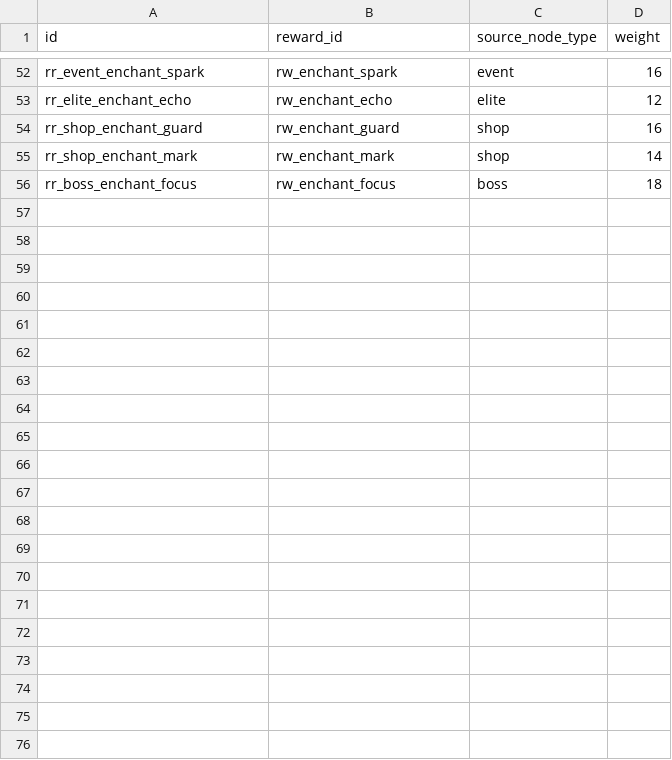
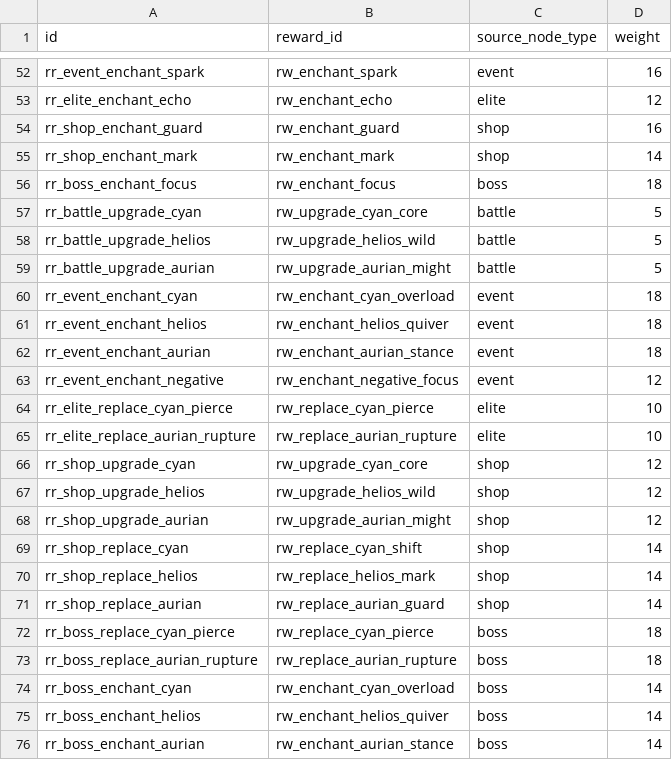
Before and after one commit to ReisInTheBox/FurrySTS, a CSV file: content/csv/run_rewards.csv, drawn as a sheet; only a part is shown, gaps mark what is left out.

```diff
--- a/content/csv/run_rewards.csv
+++ b/content/csv/run_rewards.csv
@@ -56 +56,21 @@ rr_shop_enchant_mark,rw_enchant_mark,shop,14
 rr_boss_enchant_focus,rw_enchant_focus,boss,18
+rr_battle_upgrade_cyan,rw_upgrade_cyan_core,battle,5
+rr_battle_upgrade_helios,rw_upgrade_helios_wild,battle,5
+rr_battle_upgrade_aurian,rw_upgrade_aurian_might,battle,5
+rr_event_enchant_cyan,rw_enchant_cyan_overload,event,18
+rr_event_enchant_helios,rw_enchant_helios_quiver,event,18
+rr_event_enchant_aurian,rw_enchant_aurian_stance,event,18
+rr_event_enchant_negative,rw_enchant_negative_focus,event,12
+rr_elite_replace_cyan_pierce,rw_replace_cyan_pierce,elite,10
+rr_elite_replace_aurian_rupture,rw_replace_aurian_rupture,elite,10
+rr_shop_upgrade_cyan,rw_upgrade_cyan_core,shop,12
+rr_shop_upgrade_helios,rw_upgrade_helios_wild,shop,12
+rr_shop_upgrade_aurian,rw_upgrade_aurian_might,shop,12
+rr_shop_replace_cyan,rw_replace_cyan_shift,shop,14
+rr_shop_replace_helios,rw_replace_helios_mark,shop,14
+rr_shop_replace_aurian,rw_replace_aurian_guard,shop,14
+rr_boss_replace_cyan_pierce,rw_replace_cyan_pierce,boss,18
+rr_boss_replace_aurian_rupture,rw_replace_aurian_rupture,boss,18
+rr_boss_enchant_cyan,rw_enchant_cyan_overload,boss,14
+rr_boss_enchant_helios,rw_enchant_helios_quiver,boss,14
+rr_boss_enchant_aurian,rw_enchant_aurian_stance,boss,14
```
Also changed, not shown: content/csv/enchantments.csv, content/csv/enemy_intents.csv, 22 other files.
